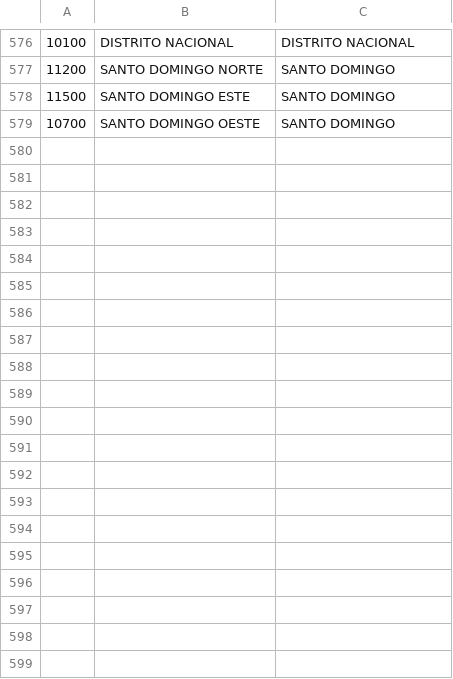
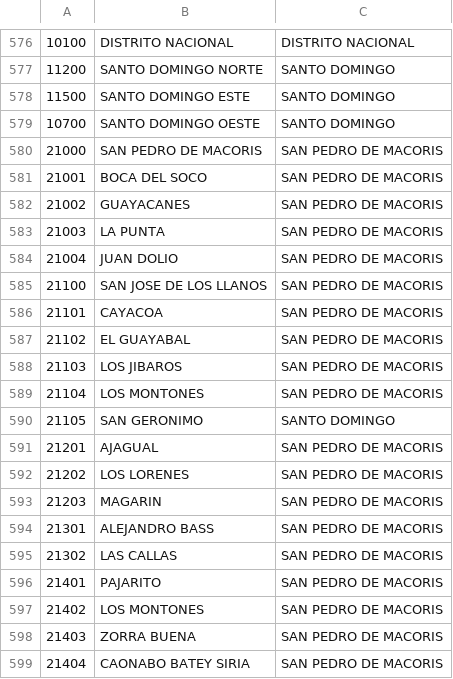
Before and after one commit to OnilPereyra/zipcoderd, a CSV file: zip_codes.csv, drawn as a sheet; only a part is shown, gaps mark what is left out; the diff covers the shown part only; the diff names each change by its address in the sheet, - before the commit and + after, or states it on an @@ line.

Commit message:
San Pedro, La Romana, La Altagracia

```diff
--- a/zip_codes.csv
+++ b/zip_codes.csv
+row 580: 21000 | SAN PEDRO DE MACORIS | SAN PEDRO DE MACORIS
+row 581: 21001 | BOCA DEL SOCO | SAN PEDRO DE MACORIS
+row 582: 21002 | GUAYACANES | SAN PEDRO DE MACORIS
+row 583: 21003 | LA PUNTA | SAN PEDRO DE MACORIS
+row 584: 21004 | JUAN DOLIO | SAN PEDRO DE MACORIS
+row 585: 21100 | SAN JOSE DE LOS LLANOS | SAN PEDRO DE MACORIS
+row 586: 21101 | CAYACOA | SAN PEDRO DE MACORIS
+row 587: 21102 | EL GUAYABAL | SAN PEDRO DE MACORIS
+row 588: 21103 | LOS JIBAROS | SAN PEDRO DE MACORIS
+row 589: 21104 | LOS MONTONES | SAN PEDRO DE MACORIS
+row 590: 21105 | SAN GERONIMO | SANTO DOMINGO
+row 591: 21201 | AJAGUAL | SAN PEDRO DE MACORIS
+row 592: 21202 | LOS LORENES | SAN PEDRO DE MACORIS
+row 593: 21203 | MAGARIN | SAN PEDRO DE MACORIS
+row 594: 21301 | ALEJANDRO BASS | SAN PEDRO DE MACORIS
+row 595: 21302 | LAS CALLAS | SAN PEDRO DE MACORIS
+row 596: 21401 | PAJARITO | SAN PEDRO DE MACORIS
+row 597: 21402 | LOS MONTONES | SAN PEDRO DE MACORIS
+row 598: 21403 | ZORRA BUENA | SAN PEDRO DE MACORIS
+row 599: 21404 | CAONABO BATEY SIRIA | SAN PEDRO DE MACORIS
```
Also changed, not shown: 28 added rows elsewhere in this file, 1 other file.
